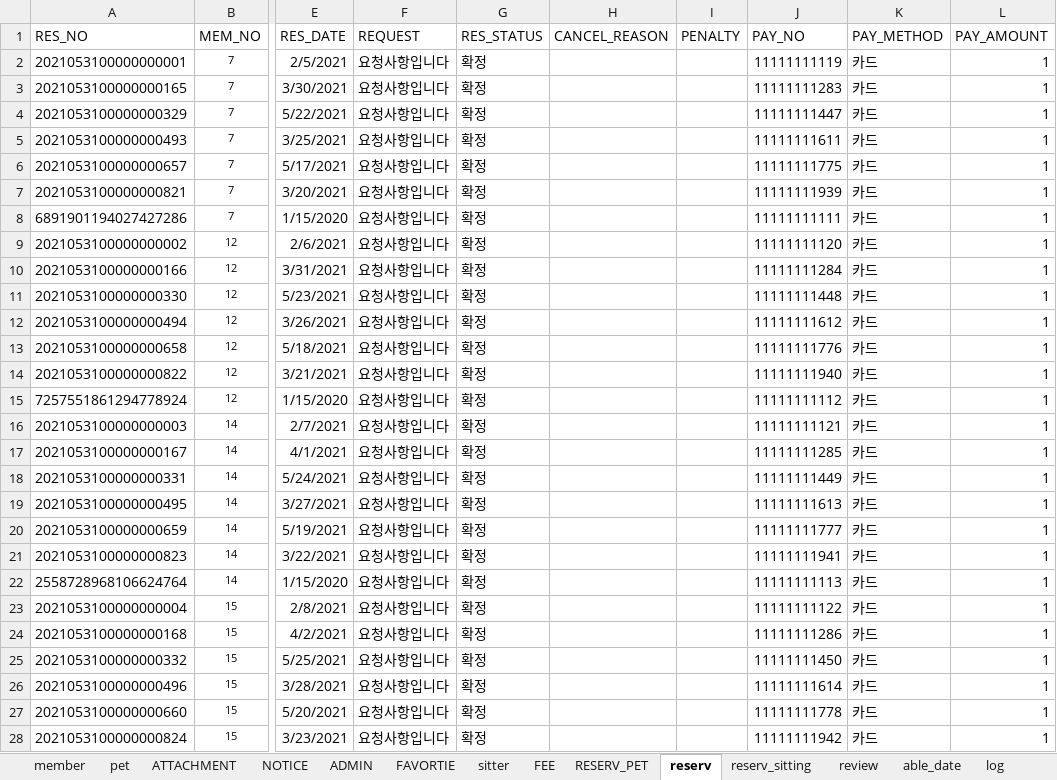
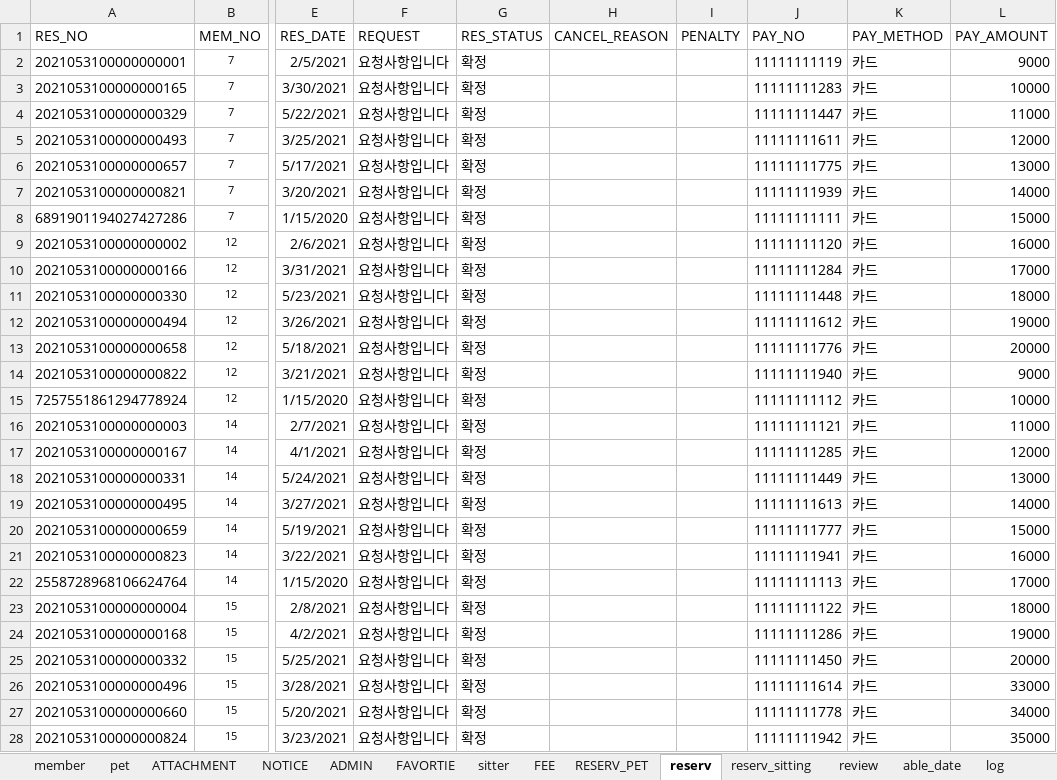
Before and after one commit to naldPark/petnolja, an Excel workbook: Petnolja/펫놀자_유저_DB.xlsx, sheet reserv, drawn as a sheet; only a part is shown, gaps mark what is left out; values as stored, in another font and other column widths than the file's, no borders; the diff covers the shown part only; the diff names each change by its address in the sheet, - before the commit and + after, or states it on an @@ line.

```diff
--- a/Petnolja/펫놀자_유저_DB.xlsx (sheet reserv)
+++ b/Petnolja/펫놀자_유저_DB.xlsx (sheet reserv)
-L2 (PAY_AMOUNT): 1
+L2 (PAY_AMOUNT): 9000
-L3 (PAY_AMOUNT): 1
+L3 (PAY_AMOUNT): 10000
-L4 (PAY_AMOUNT): 1
+L4 (PAY_AMOUNT): 11000
-L5 (PAY_AMOUNT): 1
+L5 (PAY_AMOUNT): 12000
-L6 (PAY_AMOUNT): 1
+L6 (PAY_AMOUNT): 13000
-L7 (PAY_AMOUNT): 1
+L7 (PAY_AMOUNT): 14000
-L8 (PAY_AMOUNT): 1
+L8 (PAY_AMOUNT): 15000
-L9 (PAY_AMOUNT): 1
+L9 (PAY_AMOUNT): 16000
-L10 (PAY_AMOUNT): 1
+L10 (PAY_AMOUNT): 17000
-L11 (PAY_AMOUNT): 1
+L11 (PAY_AMOUNT): 18000
-L12 (PAY_AMOUNT): 1
+L12 (PAY_AMOUNT): 19000
-L13 (PAY_AMOUNT): 1
+L13 (PAY_AMOUNT): 20000
-L14 (PAY_AMOUNT): 1
+L14 (PAY_AMOUNT): 9000
-L15 (PAY_AMOUNT): 1
+L15 (PAY_AMOUNT): 10000
-L16 (PAY_AMOUNT): 1
+L16 (PAY_AMOUNT): 11000
-L17 (PAY_AMOUNT): 1
+L17 (PAY_AMOUNT): 12000
-L18 (PAY_AMOUNT): 1
+L18 (PAY_AMOUNT): 13000
-L19 (PAY_AMOUNT): 1
+L19 (PAY_AMOUNT): 14000
-L20 (PAY_AMOUNT): 1
+L20 (PAY_AMOUNT): 15000
-L21 (PAY_AMOUNT): 1
+L21 (PAY_AMOUNT): 16000
-L22 (PAY_AMOUNT): 1
+L22 (PAY_AMOUNT): 17000
-L23 (PAY_AMOUNT): 1
+L23 (PAY_AMOUNT): 18000
-L24 (PAY_AMOUNT): 1
+L24 (PAY_AMOUNT): 19000
-L25 (PAY_AMOUNT): 1
+L25 (PAY_AMOUNT): 20000
-L26 (PAY_AMOUNT): 1
+L26 (PAY_AMOUNT): 33000
-L27 (PAY_AMOUNT): 1
+L27 (PAY_AMOUNT): 34000
-L28 (PAY_AMOUNT): 1
+L28 (PAY_AMOUNT): 35000
```
Also changed, not shown: 1064 edited cells elsewhere in this sheet, 14 other files.
